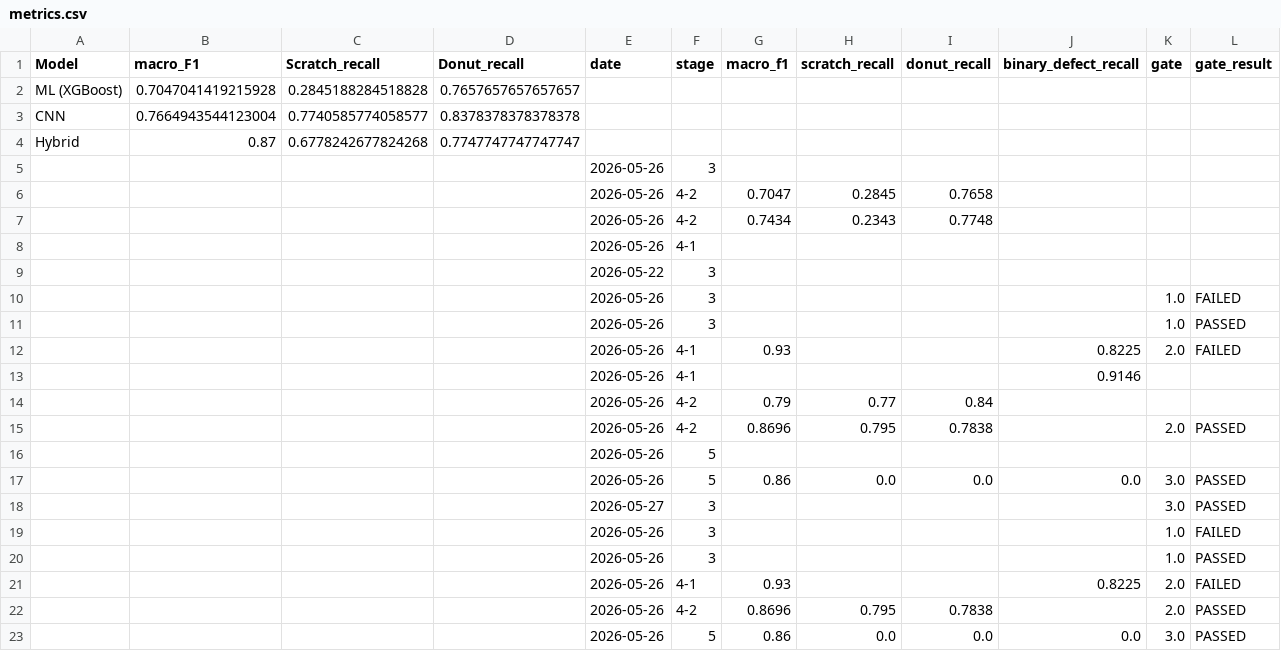
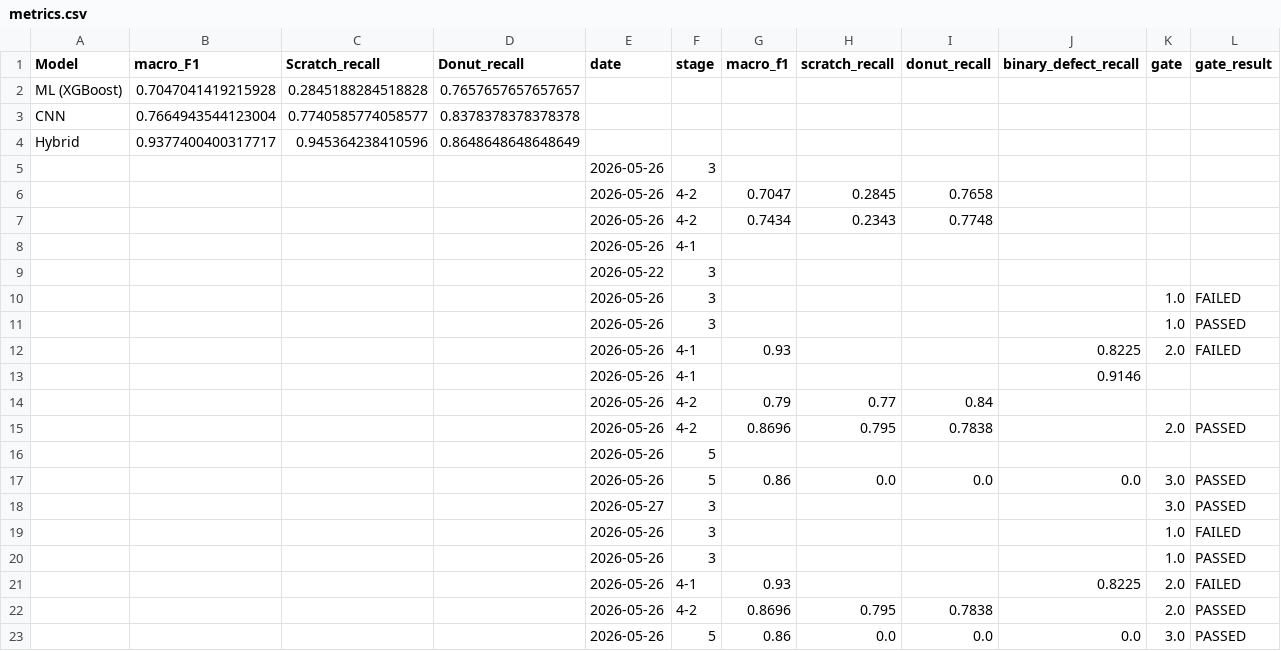
Before and after one commit to Junseop1228/wafer-defect-analysis, a CSV file: results/metrics.csv, drawn as a sheet; removed rows and columns are numbered as before the commit, all else as after; the diff names each change by its address in the sheet, - before the commit and + after, or states it on an @@ line.

Commit message:
feat: phase4-pseudo-validate — Gate2/3 PASSED (Scratch=0.9454, Donut=0.8649, F1=0.9377)

```diff
--- a/results/metrics.csv
+++ b/results/metrics.csv
-row 4: Hybrid | 0.87 | 0.6778242677824268 | 0.7747747747747747
+row 4: Hybrid | 0.9377400400317717 | 0.945364238410596 | 0.8648648648648649
```
Also changed, not shown: 3 other files.
